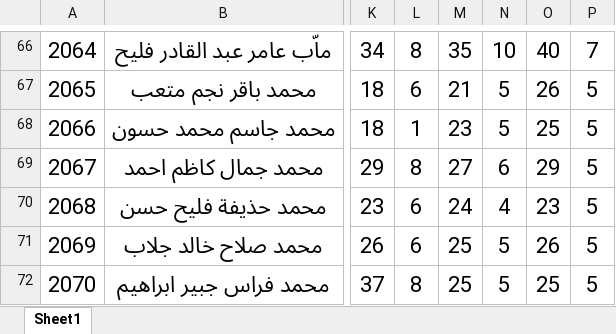
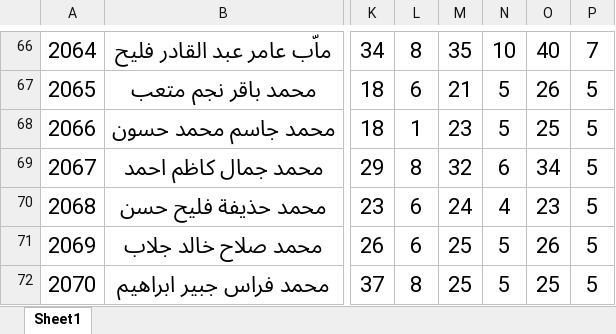
Before and after one commit to AhmedAldulaimi96/student-results, an Excel workbook: m2.xlsx, sheet Sheet1, drawn as a sheet; only a part is shown, gaps mark what is left out; values as stored, in another font and other column widths than the file's, no borders; the diff names each change by its address in the sheet, - before the commit and + after, or states it on an @@ line.

Commit message:
Add files via upload

```diff
--- a/m2.xlsx (sheet Sheet1)
+++ b/m2.xlsx (sheet Sheet1)
-M69: 27
+M69: 32
-O69: 29
+O69: 34
```
